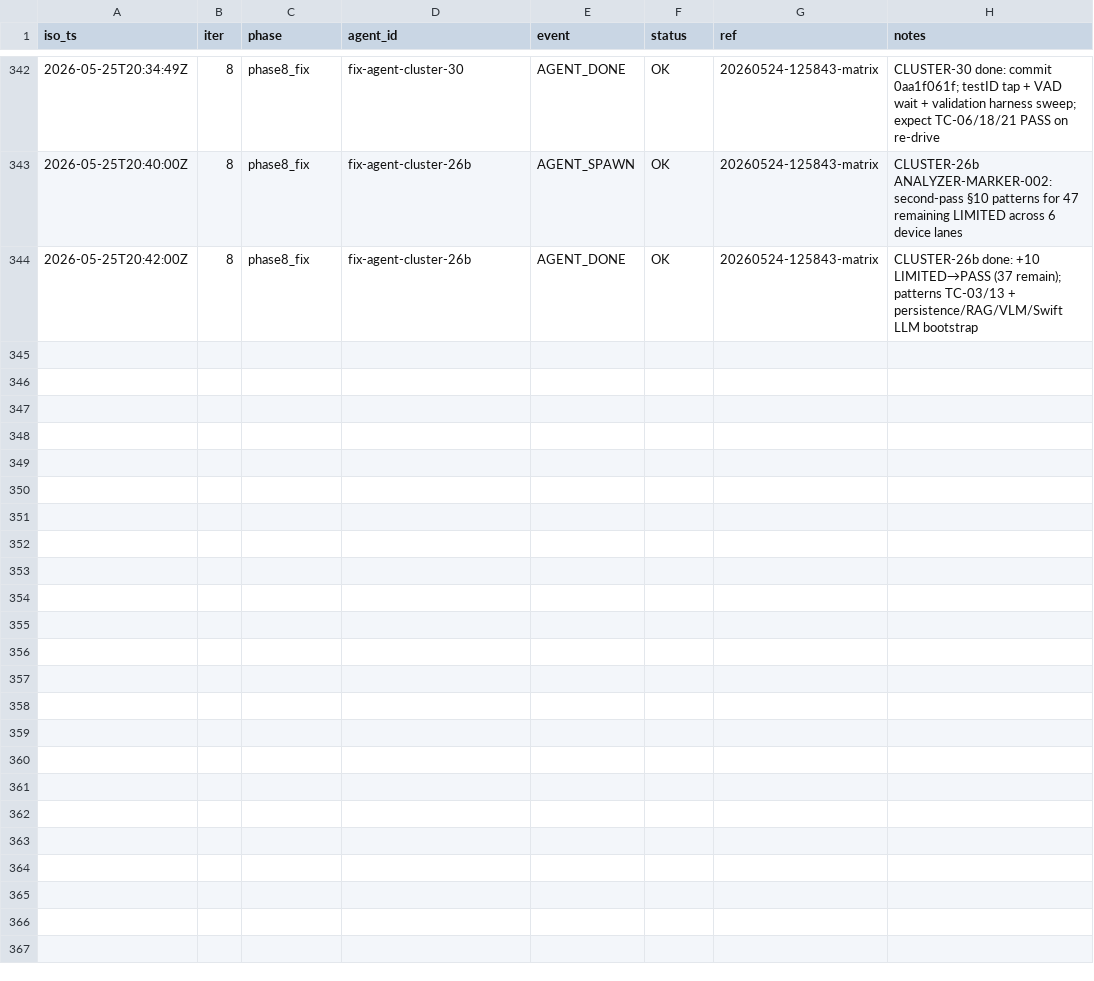
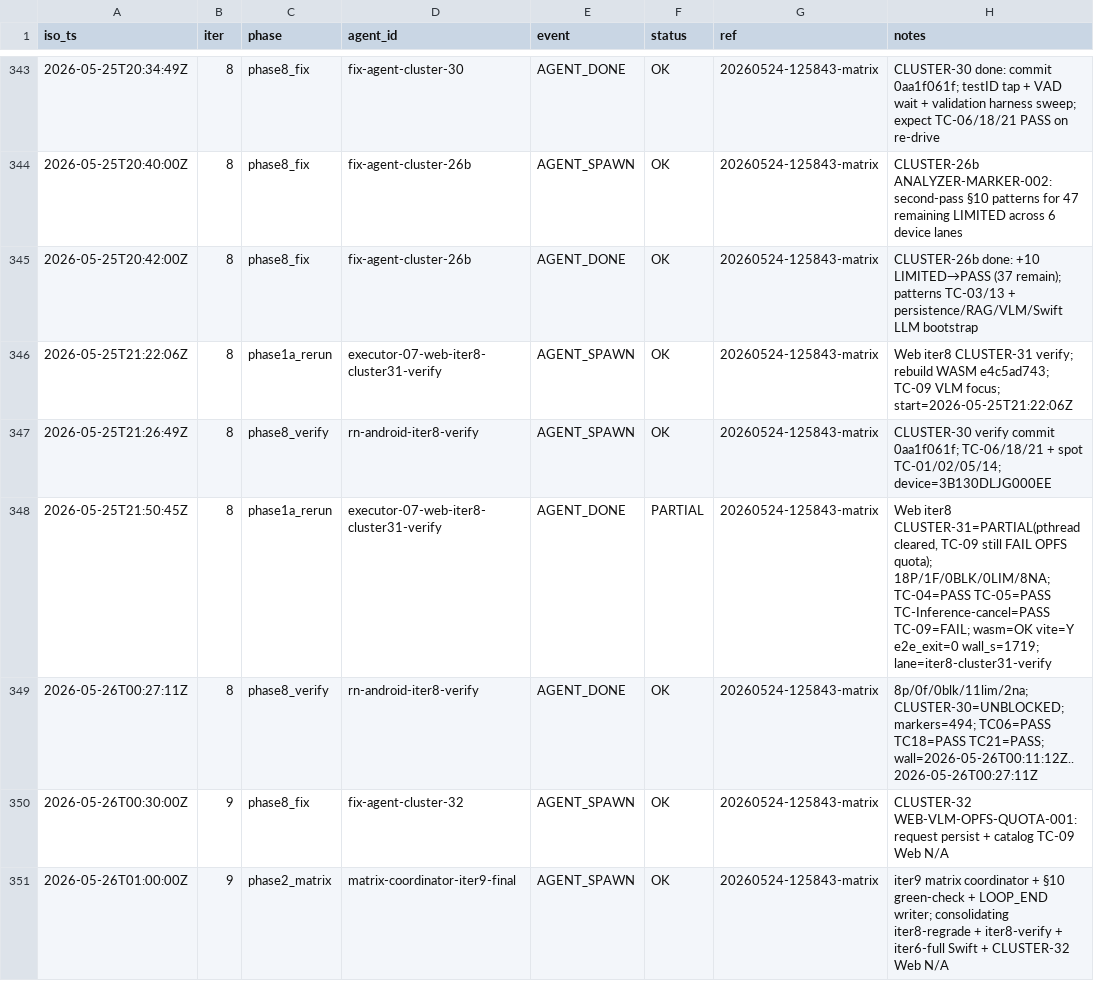
Before and after one commit to RunanywhereAI/runanywhere-sdks, a TSV file: test_workflows/loops/2026-W21/20260522-134236-e2e-loop/LOOP_TIMELINE.tsv, drawn as a sheet; only a part is shown, gaps mark what is left out; the diff covers the shown part only.

```diff
--- a/test_workflows/loops/2026-W21/20260522-134236-e2e-loop/LOOP_TIMELINE.tsv
+++ b/test_workflows/loops/2026-W21/20260522-134236-e2e-loop/LOOP_TIMELINE.tsv
@@ -344 +345,7 @@ iso_ts	iter	phase	agent_id	event	status	ref	notes
 2026-05-25T20:42:00Z	8	phase8_fix	fix-agent-cluster-26b	AGENT_DONE	OK	20260524-125843-matrix	CLUSTER-26b done: +10 LIMITED→PASS (37 remain); patterns TC-03/13 + persistence/RAG/VLM/Swift LLM bootstrap
+2026-05-25T21:22:06Z	8	phase1a_rerun	executor-07-web-iter8-cluster31-verify	AGENT_SPAWN	OK	20260524-125843-matrix	Web iter8 CLUSTER-31 verify; rebuild WASM e4c5ad743; TC-09 VLM focus; start=2026-05-25T21:22:06Z
+2026-05-25T21:26:49Z	8	phase8_verify	rn-android-iter8-verify	AGENT_SPAWN	OK	20260524-125843-matrix	CLUSTER-30 verify commit 0aa1f061f; TC-06/18/21 + spot TC-01/02/05/14; device=3B130DLJG000EE
+2026-05-25T21:50:45Z	8	phase1a_rerun	executor-07-web-iter8-cluster31-verify	AGENT_DONE	PARTIAL	20260524-125843-matrix	Web iter8 CLUSTER-31=PARTIAL(pthread cleared, TC-09 still FAIL OPFS quota); 18P/1F/0BLK/0LIM/8NA; TC-04=PASS TC-05=PASS TC-Inference-cancel=PASS TC-09=FAIL; wasm=OK vite=Y e2e_exit=0 wall_s=1719; lane=iter8-cluster31-verify
+2026-05-26T00:27:11Z	8	phase8_verify	rn-android-iter8-verify	AGENT_DONE	OK	20260524-125843-matrix	8p/0f/0blk/11lim/2na; CLUSTER-30=UNBLOCKED; markers=494; TC06=PASS TC18=PASS TC21=PASS; wall=2026-05-26T00:11:12Z..2026-05-26T00:27:11Z
+2026-05-26T00:30:00Z	9	phase8_fix	fix-agent-cluster-32	AGENT_SPAWN	OK	20260524-125843-matrix	CLUSTER-32 WEB-VLM-OPFS-QUOTA-001: request persist + catalog TC-09 Web N/A
+2026-05-26T01:00:00Z	9	phase2_matrix	matrix-coordinator-iter9-final	AGENT_SPAWN	OK	20260524-125843-matrix	iter9 matrix coordinator + §10 green-check + LOOP_END writer; consolidating iter8-regrade + iter8-verify + iter6-full Swift + CLUSTER-32 Web N/A
```
Also changed, not shown: 7 added rows elsewhere in this file, 1 other file.
